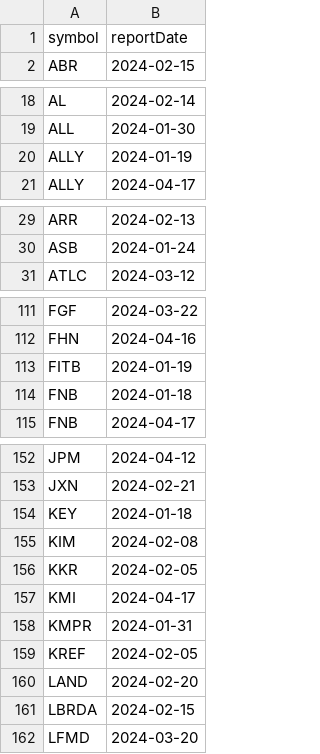
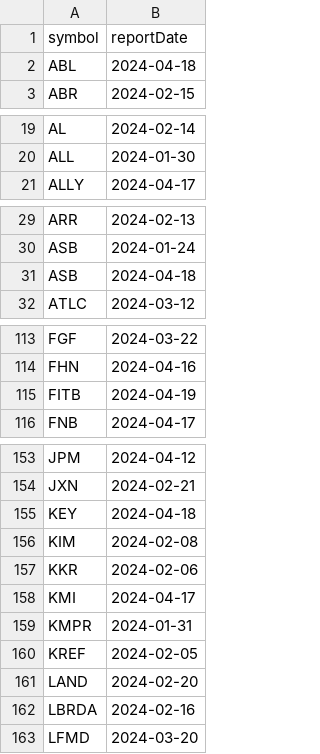
Before and after one commit to arraykov/Dashboard, a CSV file: src/files/earnings.csv, drawn as a sheet; only a part is shown, gaps mark what is left out; the diff covers the shown part only.

```diff
--- a/src/files/earnings.csv
+++ b/src/files/earnings.csv
@@ -1,2 +1,3 @@
 symbol,reportDate
+ABL,2024-04-18
 ABR,2024-02-15
@@ -19,3 +20,2 @@ AL,2024-02-14
 ALL,2024-01-30
-ALLY,2024-01-19
 ALLY,2024-04-17
@@ -30,2 +30,3 @@ ARR,2024-02-13
 ASB,2024-01-24
+ASB,2024-04-18
 ATLC,2024-03-12
@@ -112,4 +114,3 @@ FGF,2024-03-22
 FHN,2024-04-16
-FITB,2024-01-19
-FNB,2024-01-18
+FITB,2024-04-19
 FNB,2024-04-17
@@ -153,5 +154,5 @@ JPM,2024-04-12
 JXN,2024-02-21
-KEY,2024-01-18
+KEY,2024-04-18
 KIM,2024-02-08
-KKR,2024-02-05
+KKR,2024-02-06
 KMI,2024-04-17
@@ -160,3 +161,3 @@ KREF,2024-02-05
 LAND,2024-02-20
-LBRDA,2024-02-15
+LBRDA,2024-02-16
 LFMD,2024-03-20
```
Also changed, not shown: 8 added rows, 3 removed rows and 10 edited cells elsewhere in this file, src/files/dividends_grouped_Next Month.csv, src/files/dividends_grouped_Next Week.csv, 3 other files.
